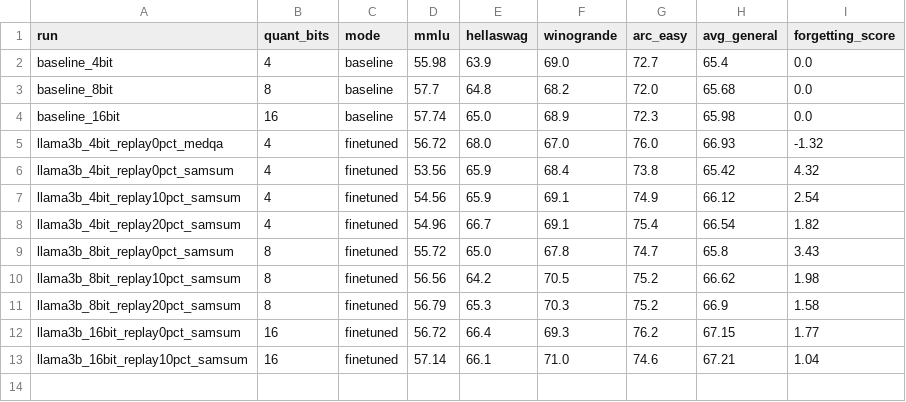
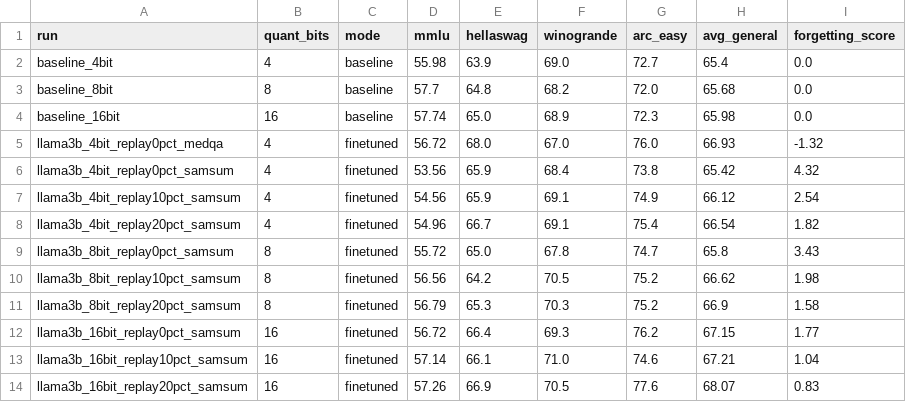
Before and after one commit to AnsariUsaid/qlora-forgetting-replay, a CSV file: results/all_results.csv, drawn as a sheet.

Commit message:
16-bit Samsum 20% (FS 0.83): core 3x3 grid complete. Ladder holds at all replay levels; ~consistent fractional recovery; diminishing returns

```diff
--- a/results/all_results.csv
+++ b/results/all_results.csv
@@ -13 +13,2 @@ llama3b_16bit_replay0pct_samsum,16,finetuned,56.72,66.4,69.3,76.2,67.15,1.77
 llama3b_16bit_replay10pct_samsum,16,finetuned,57.14,66.1,71.0,74.6,67.21,1.04
+llama3b_16bit_replay20pct_samsum,16,finetuned,57.26,66.9,70.5,77.6,68.07,0.83
```
Also changed, not shown: results/task_results.csv, 2 other files.
